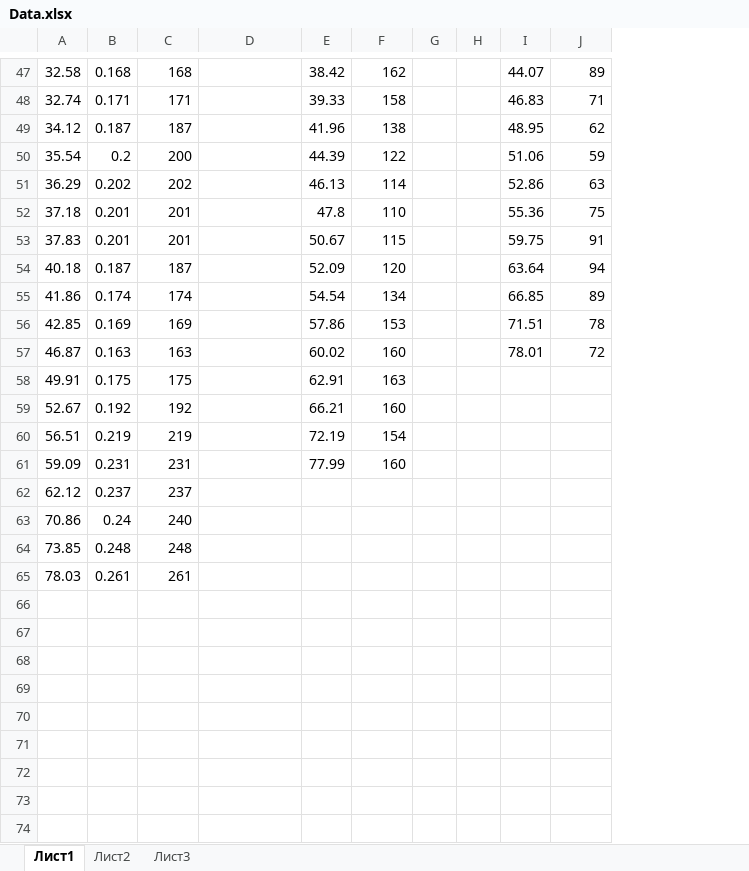
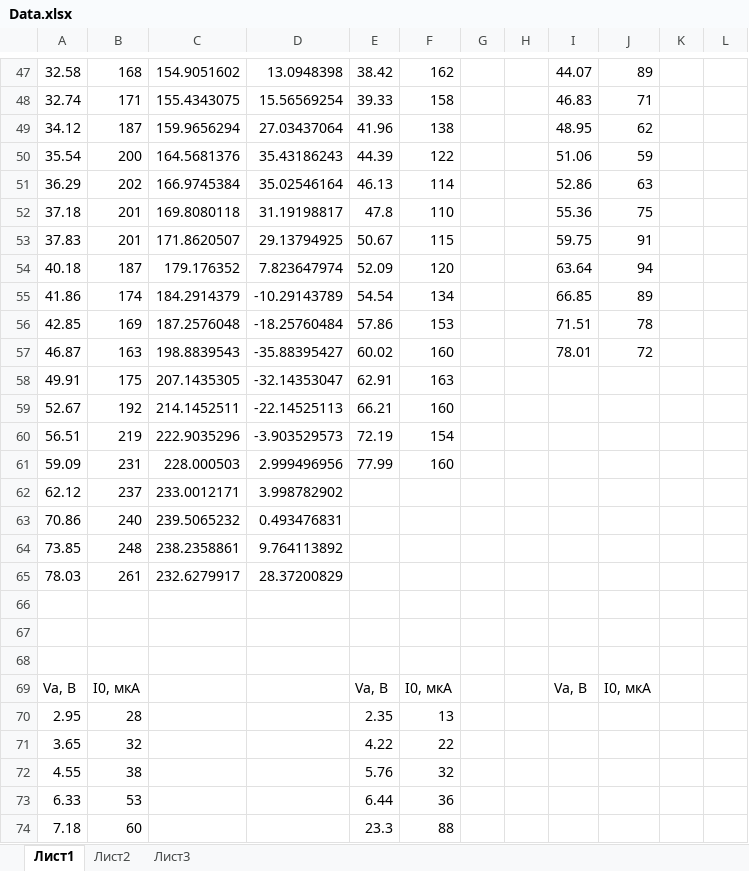
Before and after one commit to OAMichael/MIPT-labs, an Excel workbook: 5.2.1/Data.xlsx, sheet Лист1, drawn as a sheet; only a part is shown, gaps mark what is left out; values as stored, in another font and other column widths than the file's, no borders; removed rows and columns are numbered as before the commit, all else as after; the diff covers the shown part only; the diff names each change by its address in the sheet, - before the commit and + after, or states it on an @@ line.

```diff
--- a/5.2.1/Data.xlsx (sheet Лист1)
+++ b/5.2.1/Data.xlsx (sheet Лист1)
-column B, rows 47-65: 0.168 | 0.171 | 0.187 | 0.2 | 0.202 | 0.201 | 0.201 | 0.187 | 0.174 | 0.169 | 0.163 | 0.175 | 0.192 | 0.219 | 0.231 | 0.237 | 0.24 | 0.248 | 0.261
+column C, rows 47-65: 154.9051602 | 155.4343075 | 159.9656294 | 164.5681376 | 166.9745384 | 169.8080118 | 171.8620507 | 179.176352 | 184.2914379 | 187.2576048 | 198.8839543 | 207.1435305 | 214.1452511 | 222.9035296 | 228.000503 | 233.0012171 | 239.5065232 | 238.2358861 | 232.6279917
-column H, empty
+column H, empty
+column K, empty
+column L, empty
-D47: (empty)
+D47: 13.0948398
-D48: (empty)
+D48: 15.56569254
-D49: (empty)
+D49: 27.03437064
-D50: (empty)
+D50: 35.43186243
-D51: (empty)
+D51: 35.02546164
-D52: (empty)
+D52: 31.19198817
-D53: (empty)
+D53: 29.13794925
-D54: (empty)
+D54: 7.823647974
-D55: (empty)
+D55: -10.29143789
-D56: (empty)
+D56: -18.25760484
-D57: (empty)
+D57: -35.88395427
-D58: (empty)
+D58: -32.14353047
-D59: (empty)
+D59: -22.14525113
-D60: (empty)
+D60: -3.903529573
-D61: (empty)
+D61: 2.999496956
-D62: (empty)
+D62: 3.998782902
-D63: (empty)
+D63: 0.493476831
-D64: (empty)
+D64: 9.764113892
-D65: (empty)
+D65: 28.37200829
+row 66: (empty)
+row 67: (empty)
+row 68: (empty)
+row 69: Va, В | I0, мкА |  |  | Va, В | I0, мкА |  |  | Va, В | I0, мкА
+row 70: 2.95 | 28 |  |  | 2.35 | 13
+row 71: 3.65 | 32 |  |  | 4.22 | 22
+row 72: 4.55 | 38 |  |  | 5.76 | 32
+row 73: 6.33 | 53 |  |  | 6.44 | 36
+row 74: 7.18 | 60 |  |  | 23.3 | 88
```
Also changed, not shown: 5 added rows and 36 edited cells elsewhere in this sheet, formulas that keep their value, 8 other files.
